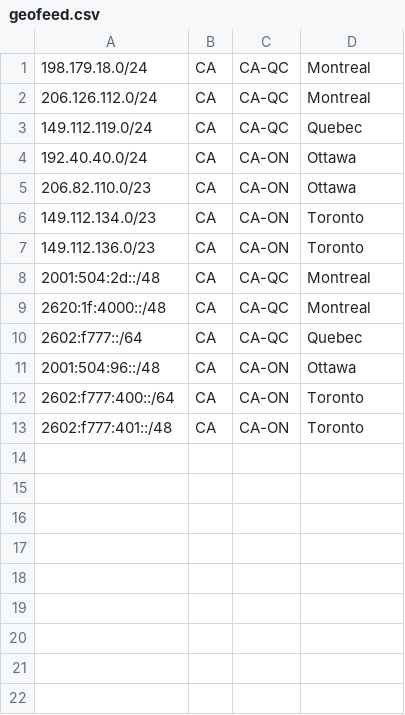
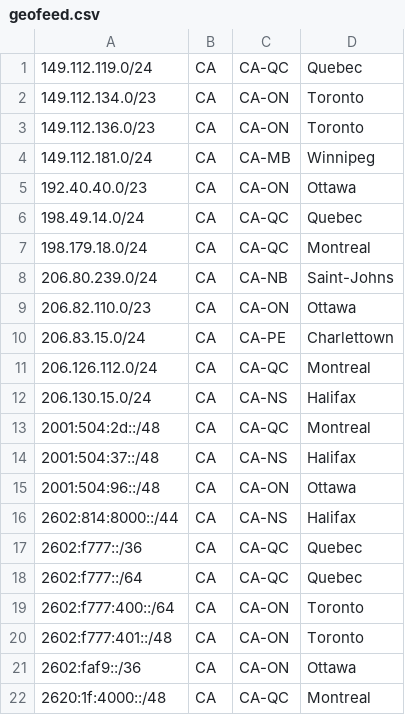
Before and after one commit to CANIX-IXPS/CANIX-Geofeed, a CSV file: geofeed.csv, drawn as a sheet.

Commit message:
Update geofeed.csv

```diff
--- a/geofeed.csv
+++ b/geofeed.csv
@@ -1,13 +1,22 @@
-198.179.18.0/24,CA,CA-QC,Montreal
-206.126.112.0/24,CA,CA-QC,Montreal
 149.112.119.0/24,CA,CA-QC,Quebec
-192.40.40.0/24,CA,CA-ON,Ottawa
-206.82.110.0/23,CA,CA-ON,Ottawa
 149.112.134.0/23,CA,CA-ON,Toronto
 149.112.136.0/23,CA,CA-ON,Toronto
+149.112.181.0/24,CA,CA-MB,Winnipeg
+192.40.40.0/23,CA,CA-ON,Ottawa
+198.49.14.0/24,CA,CA-QC,Quebec
+198.179.18.0/24,CA,CA-QC,Montreal
+206.80.239.0/24,CA,CA-NB,Saint-Johns
+206.82.110.0/23,CA,CA-ON,Ottawa
+206.83.15.0/24,CA,CA-PE,Charlettown
+206.126.112.0/24,CA,CA-QC,Montreal
+206.130.15.0/24,CA,CA-NS,Halifax
 2001:504:2d::/48,CA,CA-QC,Montreal
-2620:1f:4000::/48,CA,CA-QC,Montreal
+2001:504:37::/48,CA,CA-NS,Halifax
+2001:504:96::/48,CA,CA-ON,Ottawa
+2602:814:8000::/44,CA,CA-NS,Halifax
+2602:f777::/36,CA,CA-QC,Quebec
 2602:f777::/64,CA,CA-QC,Quebec
-2001:504:96::/48,CA,CA-ON,Ottawa
 2602:f777:400::/64,CA,CA-ON,Toronto
 2602:f777:401::/48,CA,CA-ON,Toronto
+2602:faf9::/36,CA,CA-ON,Ottawa
+2620:1f:4000::/48,CA,CA-QC,Montreal
```
